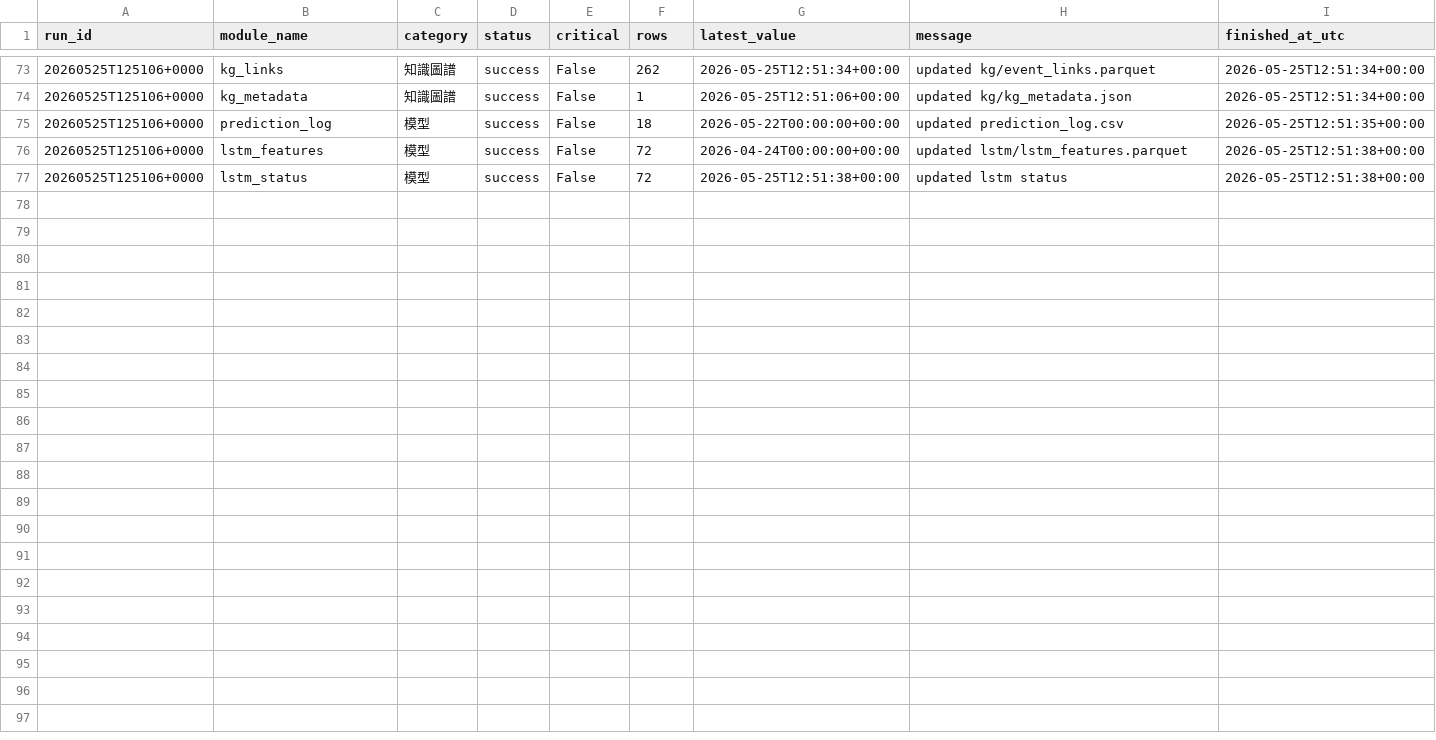
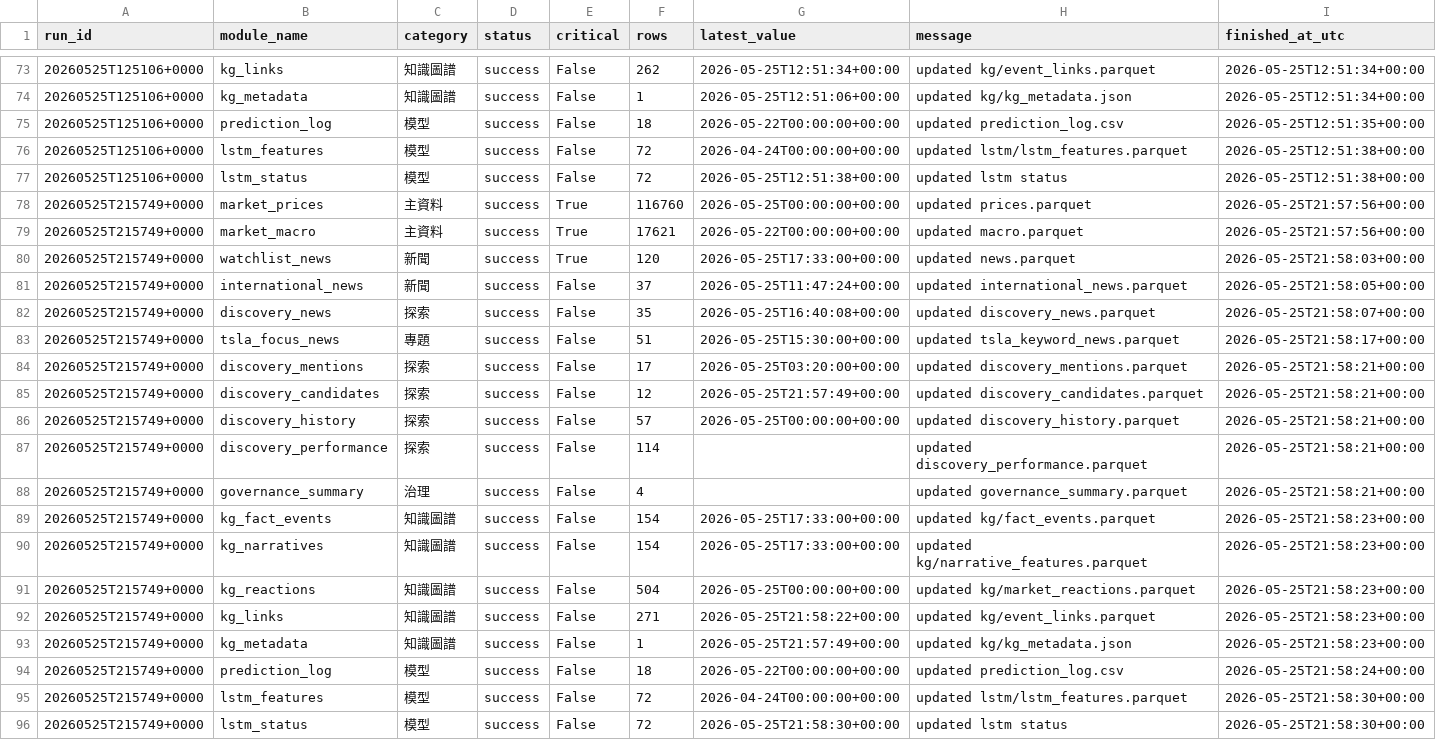
Before and after one commit to eric07079207-star/tech-market-monitor, a CSV file: data/觀察版資料/11_資料治理/update_modules.csv, drawn as a sheet; only a part is shown, gaps mark what is left out.

```diff
--- a/data/觀察版資料/11_資料治理/update_modules.csv
+++ b/data/觀察版資料/11_資料治理/update_modules.csv
@@ -77 +77,20 @@ run_id,module_name,category,status,critical,rows,latest_value,message,finished_a
 20260525T125106+0000,lstm_status,模型,success,False,72,2026-05-25T12:51:38+00:00,updated lstm status,2026-05-25T12:51:38+00:00
+20260525T215749+0000,market_prices,主資料,success,True,116760,2026-05-25T00:00:00+00:00,updated prices.parquet,2026-05-25T21:57:56+00:00
+20260525T215749+0000,market_macro,主資料,success,True,17621,2026-05-22T00:00:00+00:00,updated macro.parquet,2026-05-25T21:57:56+00:00
+20260525T215749+0000,watchlist_news,新聞,success,True,120,2026-05-25T17:33:00+00:00,updated news.parquet,2026-05-25T21:58:03+00:00
+20260525T215749+0000,international_news,新聞,success,False,37,2026-05-25T11:47:24+00:00,updated international_news.parquet,2026-05-25T21:58:05+00:00
+20260525T215749+0000,discovery_news,探索,success,False,35,2026-05-25T16:40:08+00:00,updated discovery_news.parquet,2026-05-25T21:58:07+00:00
+20260525T215749+0000,tsla_focus_news,專題,success,False,51,2026-05-25T15:30:00+00:00,updated tsla_keyword_news.parquet,2026-05-25T21:58:17+00:00
+20260525T215749+0000,discovery_mentions,探索,success,False,17,2026-05-25T03:20:00+00:00,updated discovery_mentions.parquet,2026-05-25T21:58:21+00:00
+20260525T215749+0000,discovery_candidates,探索,success,False,12,2026-05-25T21:57:49+00:00,updated discovery_candidates.parquet,2026-05-25T21:58:21+00:00
+20260525T215749+0000,discovery_history,探索,success,False,57,2026-05-25T00:00:00+00:00,updated discovery_history.parquet,2026-05-25T21:58:21+00:00
+20260525T215749+0000,discovery_performance,探索,success,False,114,,updated discovery_performance.parquet,2026-05-25T21:58:21+00:00
+20260525T215749+0000,governance_summary,治理,success,False,4,,updated governance_summary.parquet,2026-05-25T21:58:21+00:00
+20260525T215749+0000,kg_fact_events,知識圖譜,success,False,154,2026-05-25T17:33:00+00:00,updated kg/fact_events.parquet,2026-05-25T21:58:23+00:00
+20260525T215749+0000,kg_narratives,知識圖譜,success,False,154,2026-05-25T17:33:00+00:00,updated kg/narrative_features.parquet,2026-05-25T21:58:23+00:00
+20260525T215749+0000,kg_reactions,知識圖譜,success,False,504,2026-05-25T00:00:00+00:00,updated kg/market_reactions.parquet,2026-05-25T21:58:23+00:00
+20260525T215749+0000,kg_links,知識圖譜,success,False,271,2026-05-25T21:58:22+00:00,updated kg/event_links.parquet,2026-05-25T21:58:23+00:00
+20260525T215749+0000,kg_metadata,知識圖譜,success,False,1,2026-05-25T21:57:49+00:00,updated kg/kg_metadata.json,2026-05-25T21:58:23+00:00
+20260525T215749+0000,prediction_log,模型,success,False,18,2026-05-22T00:00:00+00:00,updated prediction_log.csv,2026-05-25T21:58:24+00:00
+20260525T215749+0000,lstm_features,模型,success,False,72,2026-04-24T00:00:00+00:00,updated lstm/lstm_features.parquet,2026-05-25T21:58:30+00:00
+20260525T215749+0000,lstm_status,模型,success,False,72,2026-05-25T21:58:30+00:00,updated lstm status,2026-05-25T21:58:30+00:00
```
Also changed, not shown: data/觀察版資料/04_國際新聞/tsla_keyword_news.csv, data/觀察版資料/06_候選股追蹤/discovery_candidates.csv, 48 other files.
